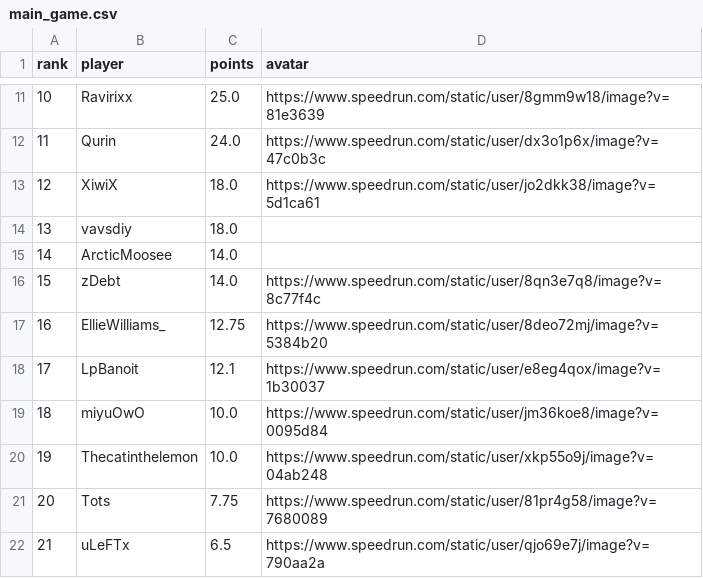
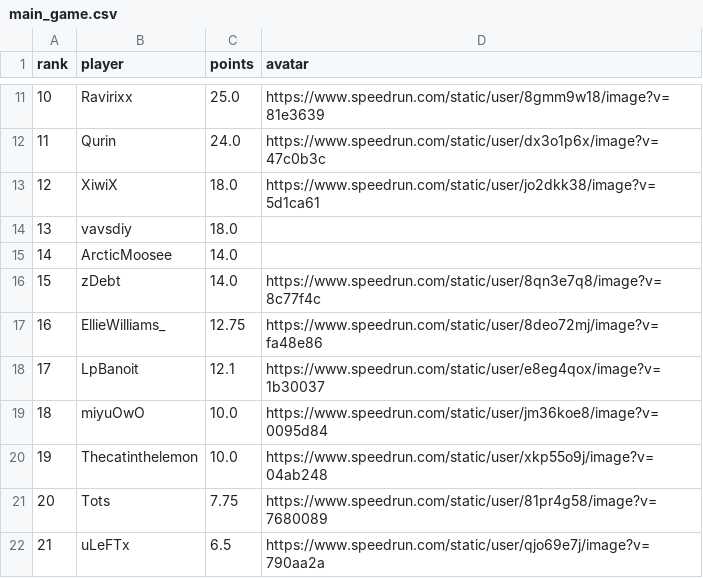
Before and after one commit to BGSW-dev/ReanimaHub, a CSV file: main_game.csv, drawn as a sheet; only a part is shown, gaps mark what is left out.

```diff
--- a/main_game.csv
+++ b/main_game.csv
@@ -16,3 +16,3 @@ rank,player,points,avatar
 15,zDebt,14.0,https://www.speedrun.com/static/user/8qn3e7q8/image?v=8c77f4c
-16,EllieWilliams_,12.75,https://www.speedrun.com/static/user/8deo72mj/image?v=5384b20
+16,EllieWilliams_,12.75,https://www.speedrun.com/static/user/8deo72mj/image?v=fa48e86
 17,LpBanoit,12.1,https://www.speedrun.com/static/user/e8eg4qox/image?v=1b30037
```
Also changed, not shown: 1 other file.
